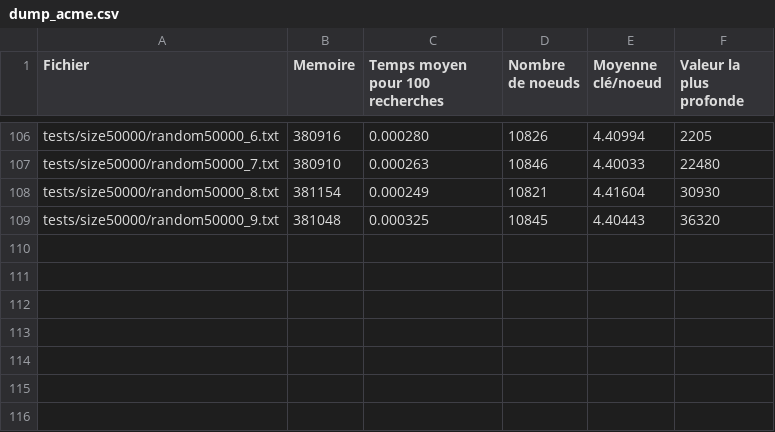
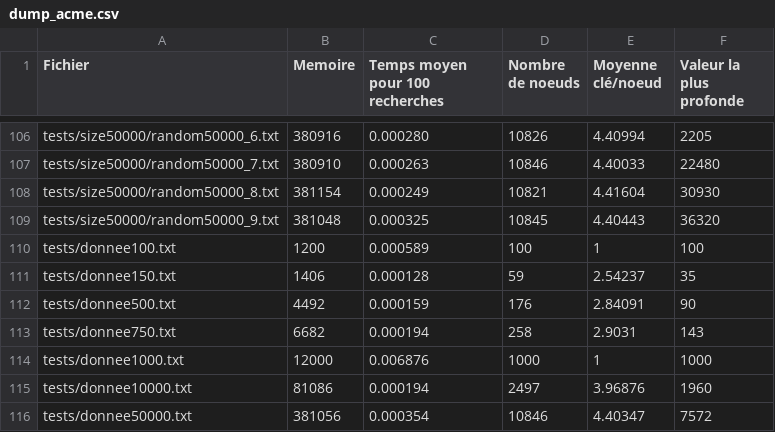
Before and after one commit to Hallina/OcamlProject, a CSV file: v2/dumps/dump_acme.csv, drawn as a sheet; only a part is shown, gaps mark what is left out.

```diff
--- a/v2/dumps/dump_acme.csv
+++ b/v2/dumps/dump_acme.csv
@@ -109 +109,8 @@ tests/size50000/random50000_8.txt,381154,0.000249,10821,4.41604,30930
 tests/size50000/random50000_9.txt,381048,0.000325,10845,4.40443,36320
+tests/donnee100.txt,1200,0.000589,100,1,100
+tests/donnee150.txt,1406,0.000128,59,2.54237,35
+tests/donnee500.txt,4492,0.000159,176,2.84091,90
+tests/donnee750.txt,6682,0.000194,258,2.9031,143
+tests/donnee1000.txt,12000,0.006876,1000,1,1000
+tests/donnee10000.txt,81086,0.000194,2497,3.96876,1960
+tests/donnee50000.txt,381056,0.000354,10846,4.40347,7572
```
Also changed, not shown: v2/dumps/dump_ach.csv, v2/dumps/dump_acm.csv.
